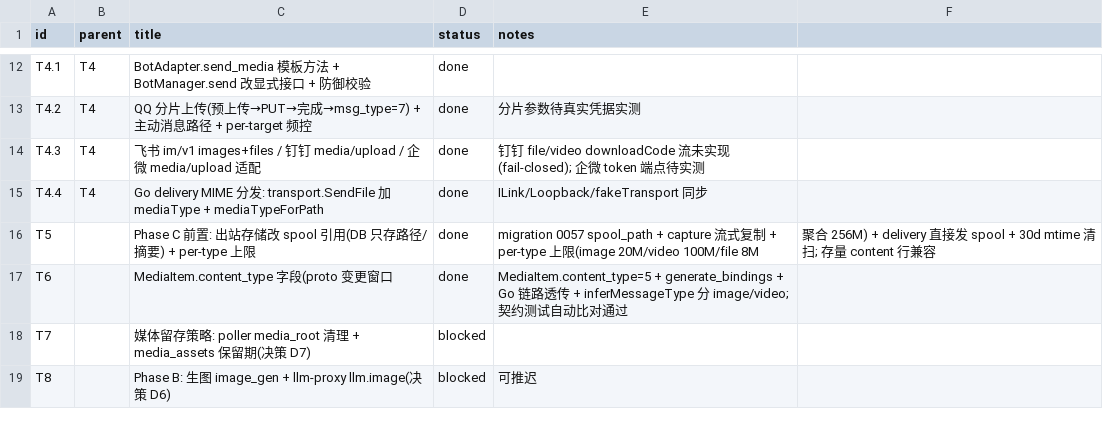
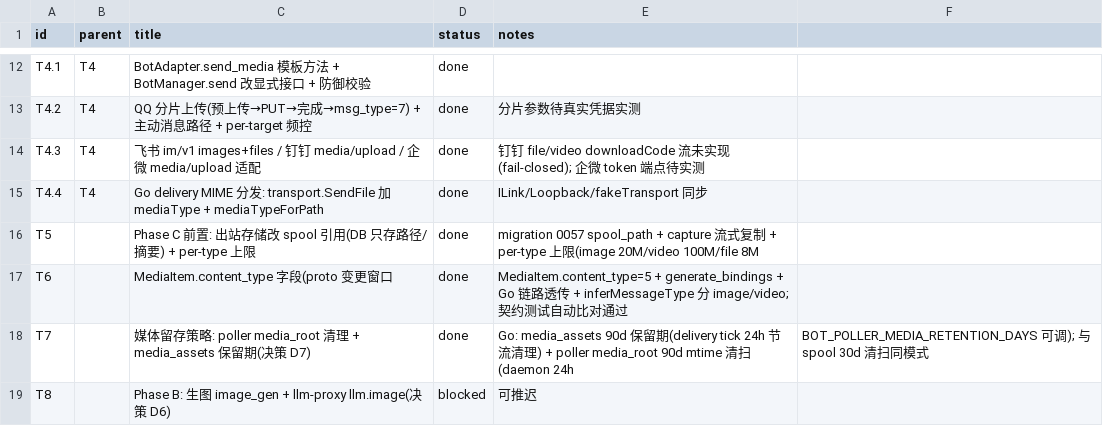
Before and after one commit to Imzl-zl/GenericAgent, a CSV file: .tasks/im-media-pipeline/SUBTASKS.csv, drawn as a sheet; only a part is shown, gaps mark what is left out.

Commit message:
feat(im): 媒体留存策略(审查 I4/D7) — media_assets 90d 保留期 + poller media_root 清扫
- Go: MessageStore.DeleteExpiredMediaAssets(delivery tick 24h 节流, 90d,
  与 spool 30d 清理同模式); 媒体字节=用户隐私数据, 审计明细不无限积累
- poller: BotManager media_root 90d mtime 清扫(daemon 线程 60s tick/24h 执行,
  BOT_POLLER_MEDIA_RETENTION_DAYS 可调), 只删 bot 直接子目录内普通文件 +
  空目录回收
- 测试: fakeMessageStore 实现 + 保留期单测; poller 81 + 根 36 + Go 全绿

```diff
--- a/.tasks/im-media-pipeline/SUBTASKS.csv
+++ b/.tasks/im-media-pipeline/SUBTASKS.csv
@@ -15,5 +15,5 @@ T4.3,T4,飞书 im/v1 images+files / 钉钉 media/upload / 企微 media/upload
 T4.4,T4,Go delivery MIME 分发: transport.SendFile 加 mediaType + mediaTypeForPath,done,ILink/Loopback/fakeTransport 同步
-T5,,Phase C 前置: 出站存储改 spool 引用(DB 只存路径/摘要) + per-type 上限,done,migration 0057 spool_path + capture 流式复制 + per-type 上限(image 20M/video 100M/file 8M, 聚合 256M) + delivery 直接发 spool + 30d mtime 清扫; 存量 content 行兼容
+T5,,Phase C 前置: 出站存储改 spool 引用(DB 只存路径/摘要) + per-type 上限,done,migration 0057 spool_path + capture 流式复制 + per-type 上限(image 20M/video 100M/file 8M
 T6,,MediaItem.content_type 字段(proto 变更窗口,done,MediaItem.content_type=5 + generate_bindings + Go 链路透传 + inferMessageType 分 image/video; 契约测试自动比对通过
-T7,,媒体留存策略: poller media_root 清理 + media_assets 保留期(决策 D7),blocked,
+T7,,媒体留存策略: poller media_root 清理 + media_assets 保留期(决策 D7),done,Go: media_assets 90d 保留期(delivery tick 24h 节流清理) + poller media_root 90d mtime 清扫(daemon 24h, BOT_POLLER_MEDIA_RETENTION_DAYS 可调); 与 spool 30d 清扫同模式
 T8,,Phase B: 生图 image_gen + llm-proxy llm.image(决策 D6),blocked,可推迟
```
Also changed, not shown: 6 other files.
